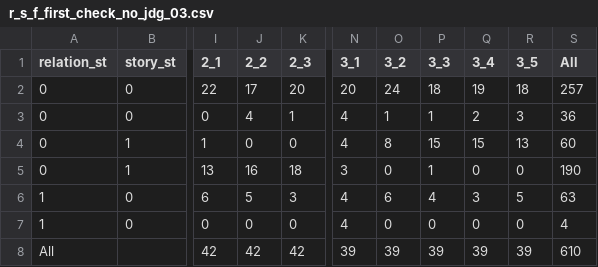
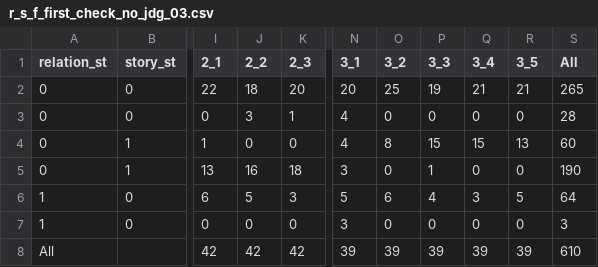
Before and after one commit to DaichiIto0805/monsakun_strategy, a CSV file: first_check/r_s_f_first_check_no_jdg_03.csv, drawn as a sheet; only a part is shown, gaps mark what is left out; the diff names each change by its address in the sheet, - before the commit and + after, or states it on an @@ line.

```diff
--- a/first_check/r_s_f_first_check_no_jdg_03.csv
+++ b/first_check/r_s_f_first_check_no_jdg_03.csv
-J2 (2_2): 17
+J2 (2_2): 18
-O2 (3_2): 24
+O2 (3_2): 25
-P2 (3_3): 18
+P2 (3_3): 19
-Q2 (3_4): 19
+Q2 (3_4): 21
-R2 (3_5): 18
+R2 (3_5): 21
-S2 (All): 257
+S2 (All): 265
-J3 (2_2): 4
+J3 (2_2): 3
-O3 (3_2): 1
+O3 (3_2): 0
-P3 (3_3): 1
+P3 (3_3): 0
-Q3 (3_4): 2
+Q3 (3_4): 0
-R3 (3_5): 3
+R3 (3_5): 0
-S3 (All): 36
+S3 (All): 28
-N6 (3_1): 4
+N6 (3_1): 5
-S6 (All): 63
+S6 (All): 64
-N7 (3_1): 4
+N7 (3_1): 3
-S7 (All): 4
+S7 (All): 3
```
Also changed, not shown: exact_data/exact_data_02.csv, exact_data/exact_data_03.csv, 26 other files.
